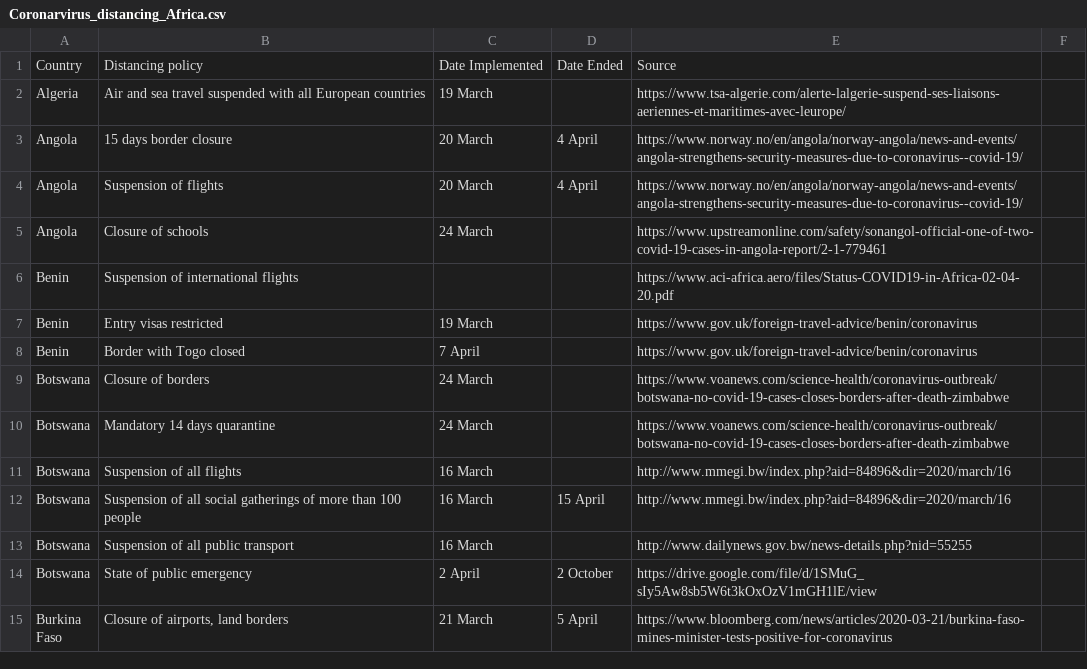
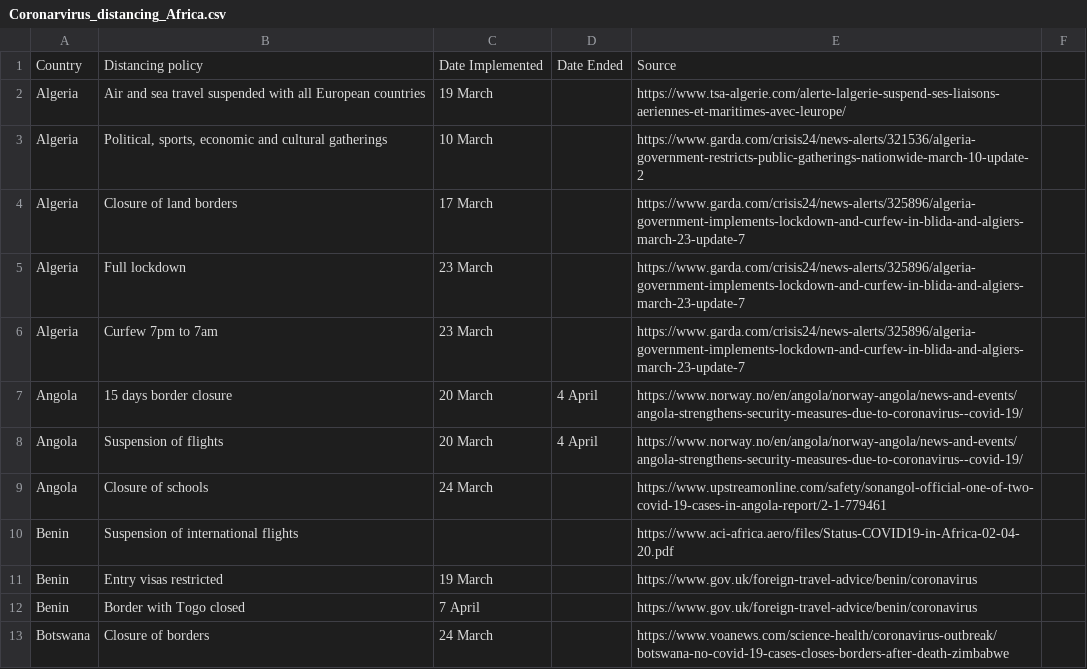
Before and after one commit to ensoesie/Covid19DistancingAfrica, a CSV file: Coronarvirus_distancing_Africa.csv, drawn as a sheet; only a part is shown; the shorter side is filled out with more unchanged rows.

Commit message:
Updates for Algeria

```diff
--- a/Coronarvirus_distancing_Africa.csv
+++ b/Coronarvirus_distancing_Africa.csv
@@ -2,2 +2,6 @@ Country,Distancing policy ,Date Implemented,Date Ended,Source,
 Algeria,Air and sea travel suspended with all European countries,19 March,,https://www.tsa-algerie.com/alerte-lalgerie-suspend-ses-liaisons-aeriennes-et-maritimes-avec-leurope/,
+Algeria, "Political, sports, economic and cultural gatherings",	10 March, ,https://www.garda.com/crisis24/news-alerts/321536/algeria-government-restricts-public-gatherings-nationwide-march-10-update-2,																						
+Algeria, Closure of land borders,	17 March,	,	https://www.garda.com/crisis24/news-alerts/325896/algeria-government-implements-lockdown-and-curfew-in-blida-and-algiers-march-23-update-7,																						
+Algeria,	Full lockdown,	23 March, ,	https://www.garda.com/crisis24/news-alerts/325896/algeria-government-implements-lockdown-and-curfew-in-blida-and-algiers-march-23-update-7,																						
+Algeria,	Curfew 7pm to 7am,	23 March,	,	https://www.garda.com/crisis24/news-alerts/325896/algeria-government-implements-lockdown-and-curfew-in-blida-and-algiers-march-23-update-7,																						
 Angola,15 days border closure,20 March,4 April,https://www.norway.no/en/angola/norway-angola/news-and-events/angola-strengthens-security-measures-due-to-coronavirus--covid-19/,
```
